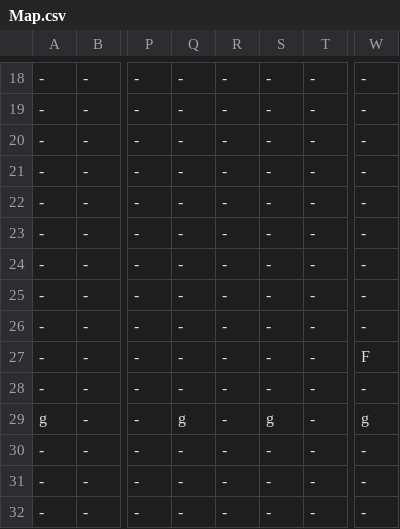
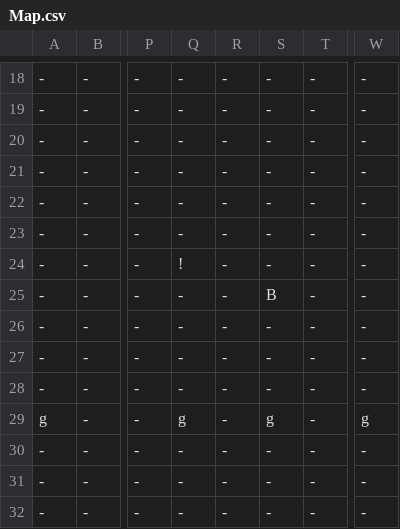
Before and after one commit to buttsj/c-sharp-mario, a CSV file: Sprint 4/Sprint_4Content/Maps/Map.csv, drawn as a sheet; only a part is shown, gaps mark what is left out; the diff names each change by its address in the sheet, - before the commit and + after, or states it on an @@ line.

```diff
--- a/Sprint 4/Sprint_4Content/Maps/Map.csv
+++ b/Sprint 4/Sprint_4Content/Maps/Map.csv
-Q24: -
+Q24: !
-S25: -
+S25: B
-W27: F
+W27: -
```
Also changed, not shown: 12 other files.
